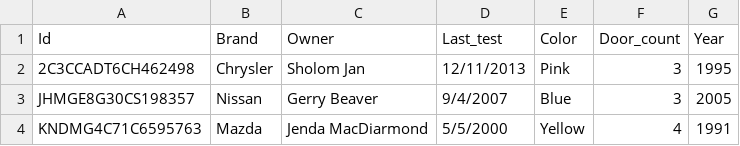
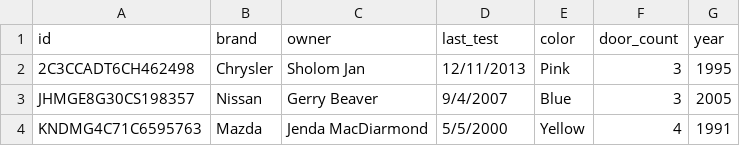
Before and after one commit to daniellekorn/python-car-lot, a CSV file: CSV/fleet_same_order.csv, drawn as a sheet; only a part is shown.

```diff
--- a/CSV/fleet_same_order.csv
+++ b/CSV/fleet_same_order.csv
@@ -1,2 +1,2 @@
-Id,Brand,Owner,Last_test,Color,Door_count,Year
+id,brand,owner,last_test,color,door_count,year
 2C3CCADT6CH462498,Chrysler,Sholom Jan,12/11/2013,Pink,3,1995
```
Also changed, not shown: CSV/fleet_different_order.csv, CSV/fleet_missing_info.csv, 2 other files.
